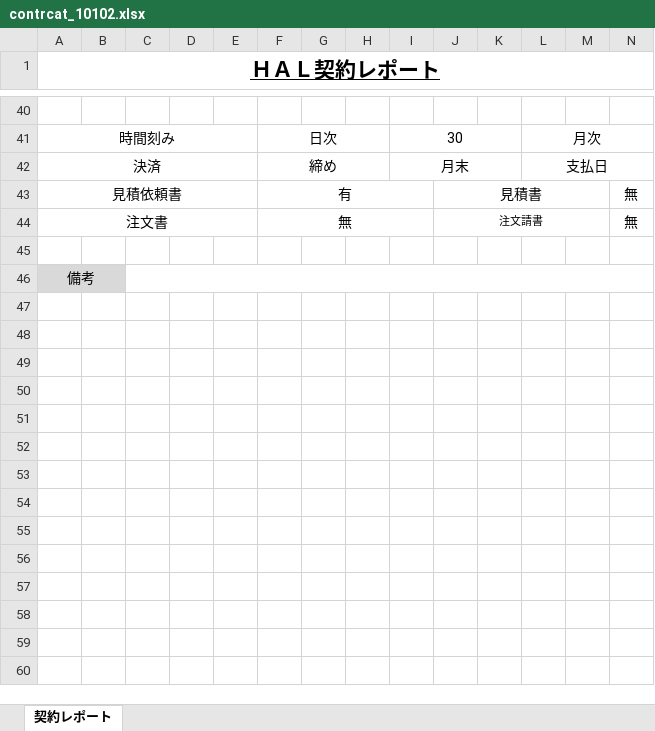
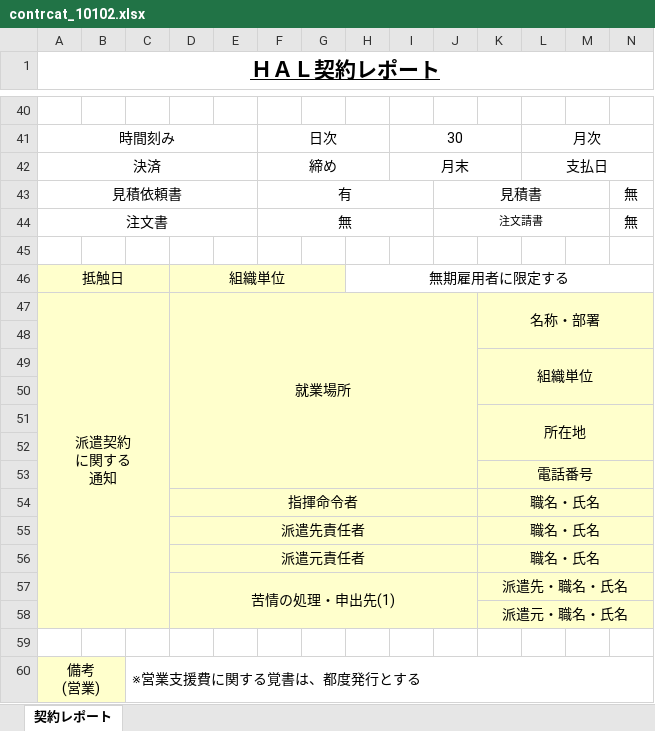
Before and after one commit to madwolf666/hal-kanri, an Excel workbook: excel/contrcat_10102.xlsx, sheet 契約レポート, drawn as a sheet; only a part is shown, gaps mark what is left out; values as stored, in another font and other column widths than the file's, no borders; charts and pictures and conditional formats not drawn; removed rows and columns are numbered as before the commit, all else as after; rows hold the shown columns only; ↵ is a line break in a cell; the diff covers the shown part only; the diff names each change by its address in the sheet, - before the commit and + after, or states it on an @@ line.

```diff
--- a/excel/contrcat_10102.xlsx (sheet 契約レポート)
+++ b/excel/contrcat_10102.xlsx (sheet 契約レポート)
+row 46: 抵触日 |  |  | 組織単位 |  |  |  | 無期雇用者に限定する
+row 47: 派遣契約 ↵ に関する ↵ 通知 |  |  | 就業場所 |  |  |  |  |  |  | 名称・部署
-A48 (ＨＡＬ契約レポート): 備考
+A48 (ＨＡＬ契約レポート): (empty)
-A48:B48 fill: #D9D9D9
+A48:B48 fill: #FFFFCC
-A46:B46 merged
-C48:N48 fill: none
+C48:N48 fill: #FFFFCC
-C46:Q46 merged
+row 49:  |  |  |  |  |  |  |  |  |  | 組織単位
+row 50: (empty)
+row 51:  |  |  |  |  |  |  |  |  |  | 所在地
+row 52: (empty)
+row 53:  |  |  |  |  |  |  |  |  |  | 電話番号
+row 54:  |  |  | 指揮命令者 |  |  |  |  |  |  | 職名・氏名
+row 55:  |  |  | 派遣先責任者 |  |  |  |  |  |  | 職名・氏名
+row 56:  |  |  | 派遣元責任者 |  |  |  |  |  |  | 職名・氏名
+row 57:  |  |  | 苦情の処理・申出先(1) |  |  |  |  |  |  | 派遣先・職名・氏名
+row 58:  |  |  |  |  |  |  |  |  |  | 派遣元・職名・氏名
+row 59: (empty)
+row 60: 備考 ↵ (営業) |  | ※営業支援費に関する覚書は、都度発行とする
```
Also changed, not shown: cell formats and merged cells elsewhere in this sheet, excel/contrcat_10503.xlsx, 24 other files.
